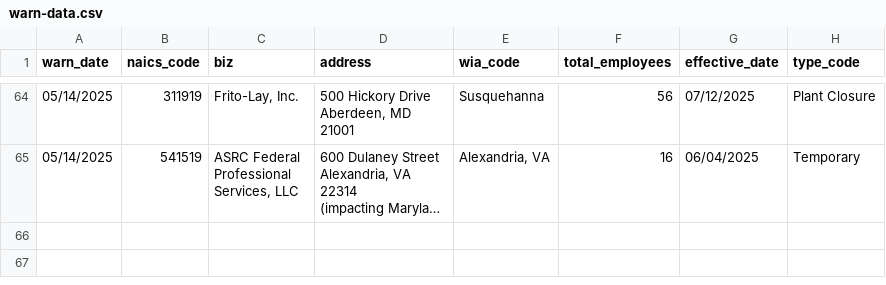
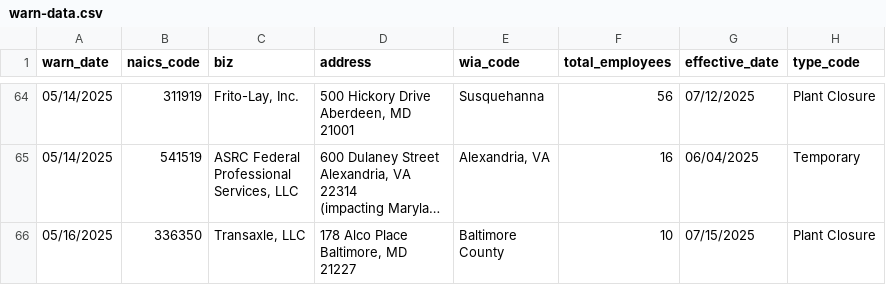
Before and after one commit to colleenodea/first-nicar-github-scraper, a CSV file: warn-data.csv, drawn as a sheet; only a part is shown, gaps mark what is left out; long unchanged cells end in …; ↵ is a line break in a cell; the diff names each change by its address in the sheet, - before the commit and + after, or states it on an @@ line.

```diff
--- a/warn-data.csv
+++ b/warn-data.csv
+row 66: 05/16/2025 | 336350 | Transaxle, LLC | 178 Alco Place ↵ Baltimore, MD ↵ 21227 | Baltimore ↵ County | 10 | 07/15/2025 | Plant Closure
```
